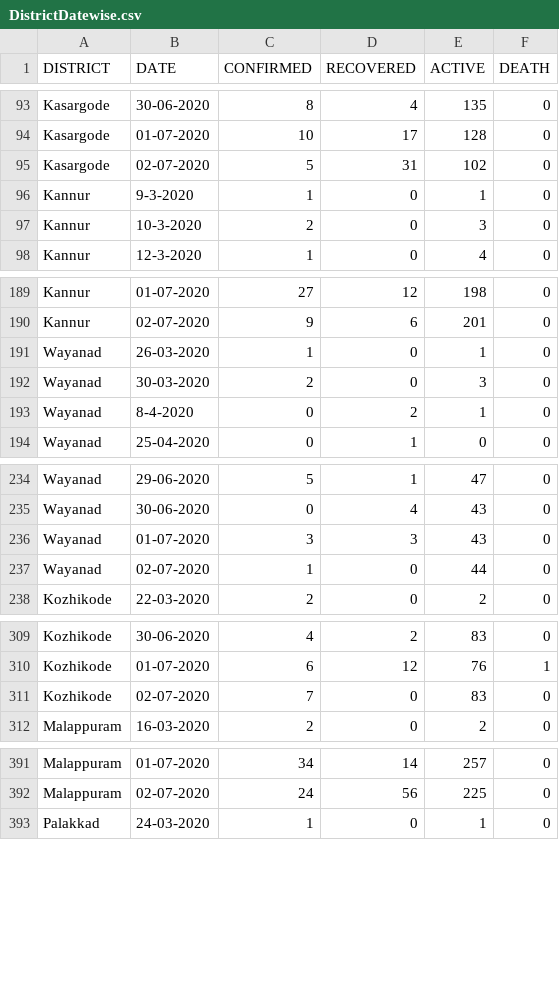
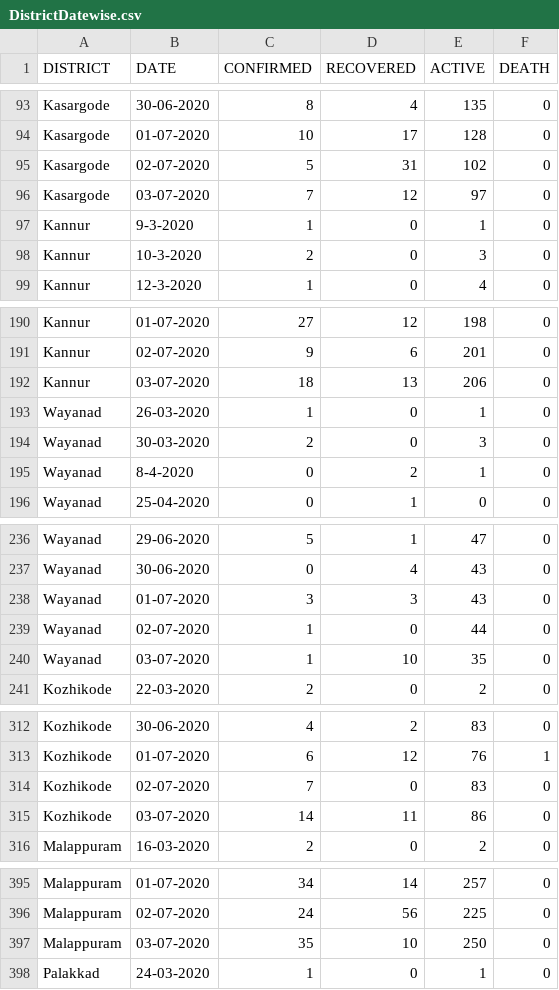
Before and after one commit to gokulrejith/COVID-Dashboard-1, a CSV file: DistrictDatewise.csv, drawn as a sheet; only a part is shown, gaps mark what is left out; the diff covers the shown part only.

Commit message:
Update DistrictDatewise.csv

```diff
--- a/DistrictDatewise.csv
+++ b/DistrictDatewise.csv
@@ -95,2 +95,3 @@ Kasargode,01-07-2020,10,17,128,0
 Kasargode,02-07-2020,5,31,102,0
+Kasargode,03-07-2020,7,12,97,0
 Kannur,9-3-2020,1,0,1,0
@@ -190,2 +191,3 @@ Kannur,01-07-2020,27,12,198,0
 Kannur,02-07-2020,9,6,201,0
+Kannur,03-07-2020,18,13,206,0
 Wayanad,26-03-2020,1,0,1,0
@@ -237,2 +239,3 @@ Wayanad,01-07-2020,3,3,43,0
 Wayanad,02-07-2020,1,0,44,0
+Wayanad,03-07-2020,1,10,35,0
 Kozhikode,22-03-2020,2,0,2,0
@@ -311,2 +314,3 @@ Kozhikode,01-07-2020,6,12,76,1
 Kozhikode,02-07-2020,7,0,83,0
+Kozhikode,03-07-2020,14,11,86,0
 Malappuram,16-03-2020,2,0,2,0
@@ -392,2 +396,3 @@ Malappuram,01-07-2020,34,14,257,0
 Malappuram,02-07-2020,24,56,225,0
+Malappuram,03-07-2020,35,10,250,0
 Palakkad,24-03-2020,1,0,1,0
```
Also changed, not shown: 9 added rows elsewhere in this file.
